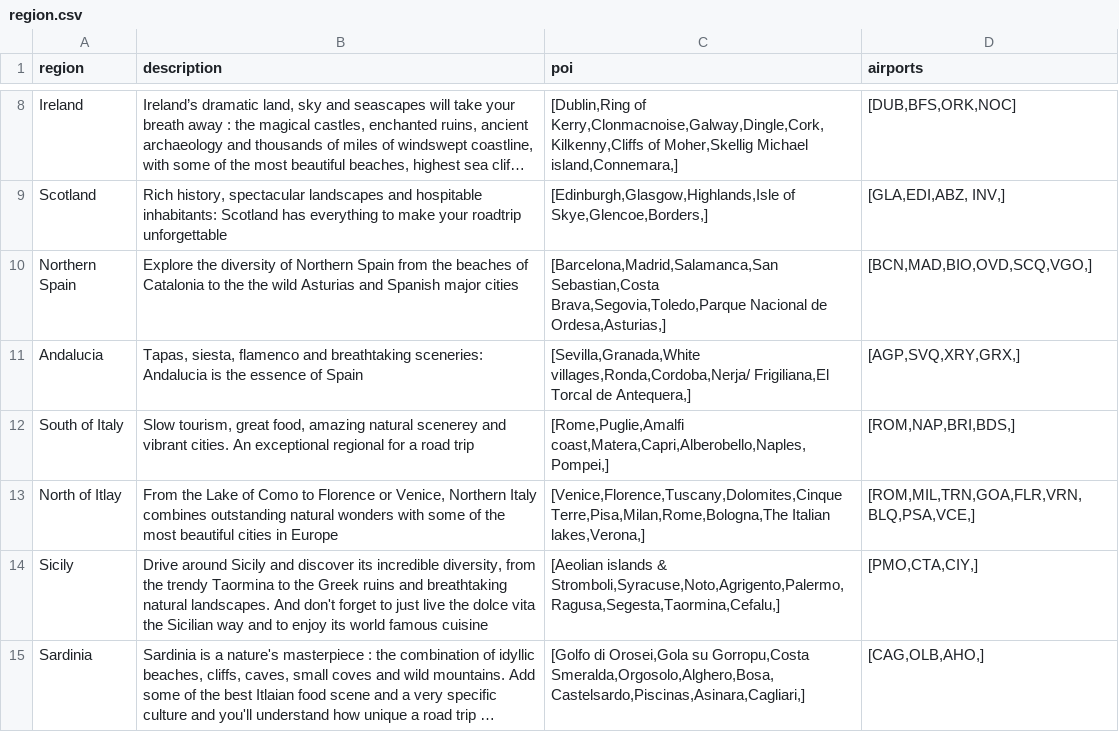
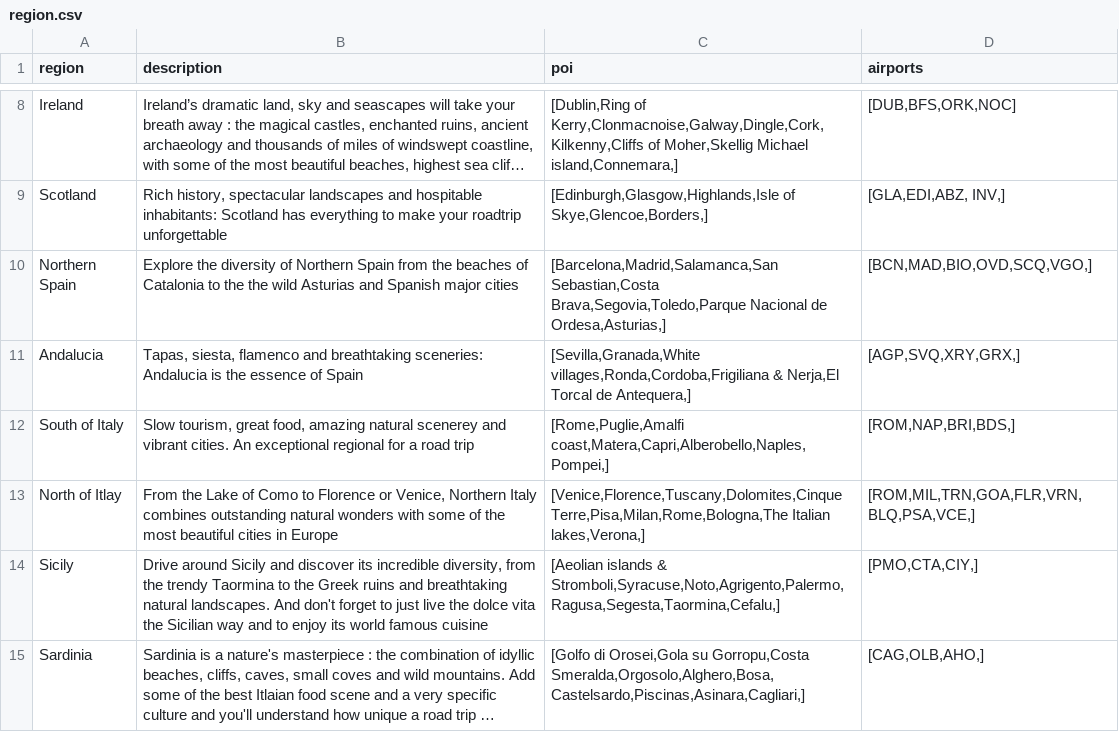
Before and after one commit to nicolasferrary/planisfer, a CSV file: db/region.csv, drawn as a sheet; only a part is shown, gaps mark what is left out; long unchanged cells end in ….

```diff
--- a/db/region.csv
+++ b/db/region.csv
@@ -10,3 +10,3 @@ Scotland;Rich history, spectacular landscapes and hospitable inhabitants: Scotla
 Northern Spain;Explore the diversity of Northern Spain from the beaches of Catalonia to the the wild Asturias and Spanish major cities;[Barcelona,Madrid,Salamanca,San Sebastian,Costa Brava,Segovia,Toledo,Parque Nacional de Ordesa,Asturias,];[BCN,MAD,BIO,OVD,SCQ,VGO,];
-Andalucia;Tapas, siesta, flamenco and breathtaking sceneries: Andalucia is the essence of Spain;[Sevilla,Granada,White villages,Ronda,Cordoba,Nerja/ Frigiliana,El Torcal de Antequera,];[AGP,SVQ,XRY,GRX,];
+Andalucia;Tapas, siesta, flamenco and breathtaking sceneries: Andalucia is the essence of Spain;[Sevilla,Granada,White villages,Ronda,Cordoba,Frigiliana & Nerja,El Torcal de Antequera,];[AGP,SVQ,XRY,GRX,];
 South of Italy;Slow tourism, great food, amazing natural scenerey and vibrant cities. An exceptional regional for a road trip;[Rome,Puglie,Amalfi coast,Matera,Capri,Alberobello,Naples,Pompei,];[ROM,NAP,BRI,BDS,];
```
Also changed, not shown: 2 other files.
